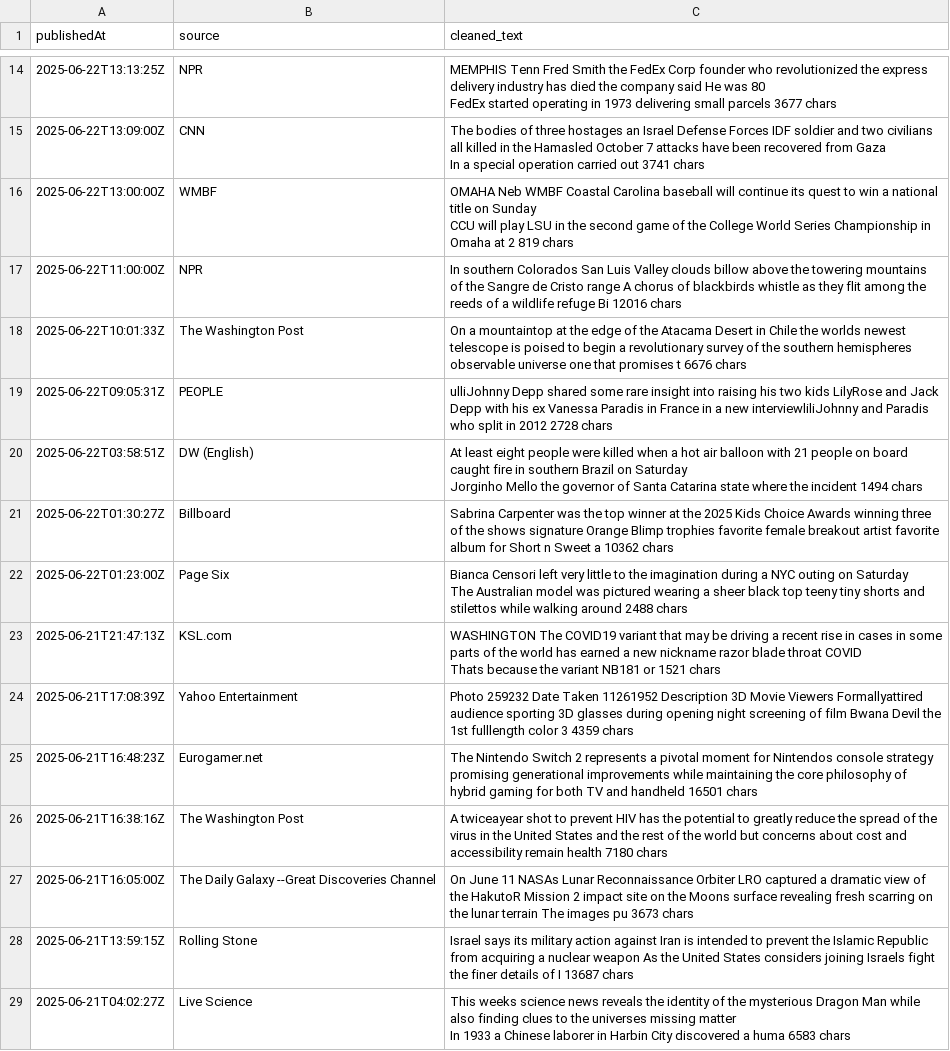
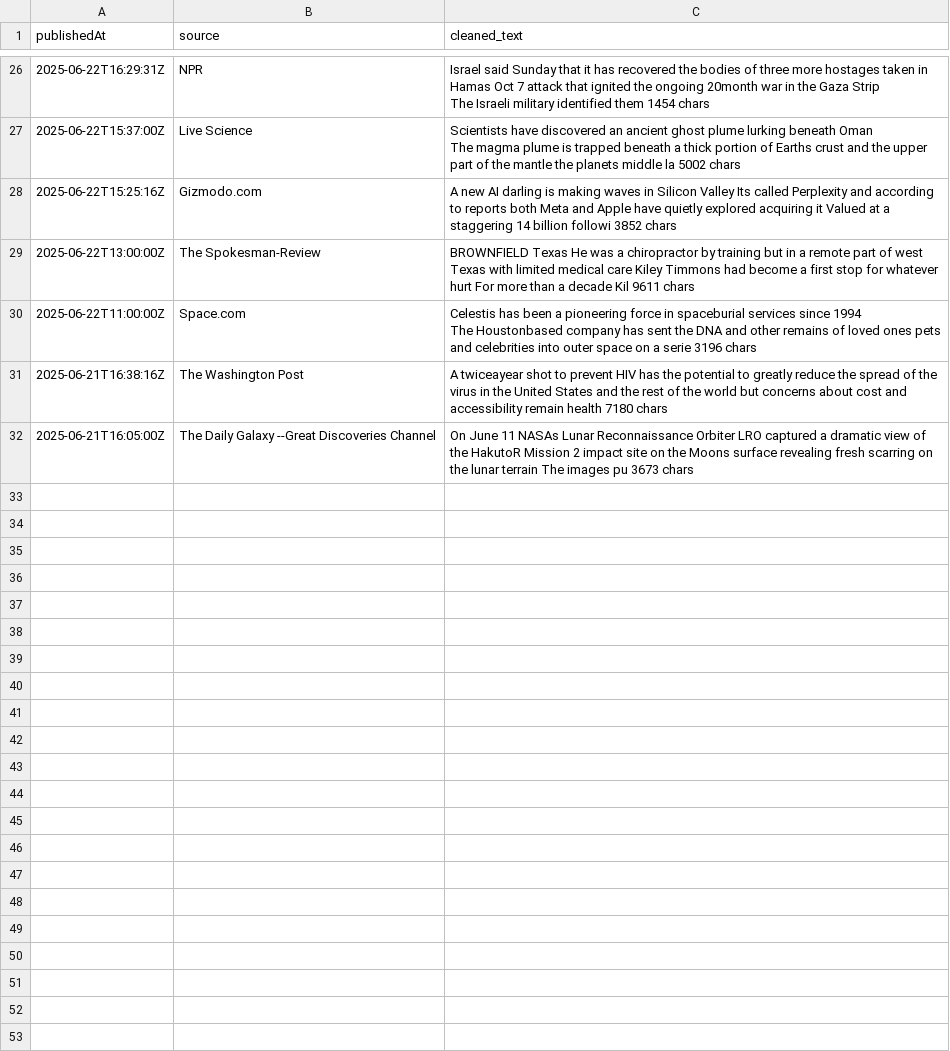
Before and after one commit to M1nhbui/Daily_news_sentiment_app, a CSV file: data/processed_articles.csv, drawn as a sheet; only a part is shown, gaps mark what is left out; removed rows and columns are numbered as before the commit, all else as after; ↵ is a line break in a cell; the diff covers the shown part only; the diff names each change by its address in the sheet, - before the commit and + after, or states it on an @@ line.

```diff
--- a/data/processed_articles.csv
+++ b/data/processed_articles.csv
-A26 (publishedAt): 2025-06-22T13:13:25Z
+A26 (publishedAt): 2025-06-22T16:29:31Z
-C26 (cleaned_text): MEMPHIS Tenn Fred Smith the FedEx Corp founder who revolutionized the express delivery industry has died the company said He was 80 ↵ FedEx started operating in 1973 delivering small parcels 3677 chars
+C26 (cleaned_text): Israel said Sunday that it has recovered the bodies of three more hostages taken in Hamas Oct 7 attack that ignited the ongoing 20month war in the Gaza Strip ↵ The Israeli military identified them 1454 chars
-row 15: 2025-06-22T13:09:00Z | CNN | The bodies of three hostages an Israel Defense Forces IDF soldier and two civilians all killed in the Hamasled October 7 attacks have been recovered from Gaza ↵ In a special operation carried out 3741 chars
+row 27: 2025-06-22T15:37:00Z | Live Science | Scientists have discovered an ancient ghost plume lurking beneath Oman ↵ The magma plume is trapped beneath a thick portion of Earths crust and the upper part of the mantle the planets middle la 5002 chars
+row 28: 2025-06-22T15:25:16Z | Gizmodo.com | A new AI darling is making waves in Silicon Valley Its called Perplexity and according to reports both Meta and Apple have quietly explored acquiring it Valued at a staggering 14 billion followi 3852 chars
-B29 (source): WMBF
+B29 (source): The Spokesman-Review
-C29 (cleaned_text): OMAHA Neb WMBF Coastal Carolina baseball will continue its quest to win a national title on Sunday ↵ CCU will play LSU in the second game of the College World Series Championship in Omaha at 2 819 chars
+C29 (cleaned_text): BROWNFIELD Texas He was a chiropractor by training but in a remote part of west Texas with limited medical care Kiley Timmons had become a first stop for whatever hurt For more than a decade Kil 9611 chars
-B30 (source): NPR
+B30 (source): Space.com
-C30 (cleaned_text): In southern Colorados San Luis Valley clouds billow above the towering mountains of the Sangre de Cristo range A chorus of blackbirds whistle as they flit among the reeds of a wildlife refuge Bi 12016 chars
+C30 (cleaned_text): Celestis has been a pioneering force in spaceburial services since 1994 ↵ The Houstonbased company has sent the DNA and other remains of loved ones pets and celebrities into outer space on a serie 3196 chars
-row 18: 2025-06-22T10:01:33Z | The Washington Post | On a mountaintop at the edge of the Atacama Desert in Chile the worlds newest telescope is poised to begin a revolutionary survey of the southern hemispheres observable universe one that promises t 6676 chars
-row 19: 2025-06-22T09:05:31Z | PEOPLE | ulliJohnny Depp shared some rare insight into raising his two kids LilyRose and Jack Depp with his ex Vanessa Paradis in France in a new interviewliliJohnny and Paradis who split in 2012 2728 chars
-row 20: 2025-06-22T03:58:51Z | DW (English) | At least eight people were killed when a hot air balloon with 21 people on board caught fire in southern Brazil on Saturday ↵ Jorginho Mello the governor of Santa Catarina state where the incident 1494 chars
-row 21: 2025-06-22T01:30:27Z | Billboard | Sabrina Carpenter was the top winner at the 2025 Kids Choice Awards winning three of the shows signature Orange Blimp trophies favorite female breakout artist favorite album for Short n Sweet a 10362 chars
-row 22: 2025-06-22T01:23:00Z | Page Six | Bianca Censori left very little to the imagination during a NYC outing on Saturday ↵ The Australian model was pictured wearing a sheer black top teeny tiny shorts and stilettos while walking around 2488 chars
-row 23: 2025-06-21T21:47:13Z | KSL.com | WASHINGTON The COVID19 variant that may be driving a recent rise in cases in some parts of the world has earned a new nickname razor blade throat COVID ↵ Thats because the variant NB181 or 1521 chars
-row 24: 2025-06-21T17:08:39Z | Yahoo Entertainment | Photo 259232 Date Taken 11261952 Description 3D Movie Viewers Formallyattired audience sporting 3D glasses during opening night screening of film Bwana Devil the 1st fulllength color 3 4359 chars
-row 25: 2025-06-21T16:48:23Z | Eurogamer.net | The Nintendo Switch 2 represents a pivotal moment for Nintendos console strategy promising generational improvements while maintaining the core philosophy of hybrid gaming for both TV and handheld 16501 chars
-row 28: 2025-06-21T13:59:15Z | Rolling Stone | Israel says its military action against Iran is intended to prevent the Islamic Republic from acquiring a nuclear weapon As the United States considers joining Israels fight the finer details of I 13687 chars
-row 29: 2025-06-21T04:02:27Z | Live Science | This weeks science news reveals the identity of the mysterious Dragon Man while also finding clues to the universes missing matter ↵ In 1933 a Chinese laborer in Harbin City discovered a huma 6583 chars
```
Also changed, not shown: 22 added rows, 10 removed rows and 4 edited cells elsewhere in this file, 1 other file.
